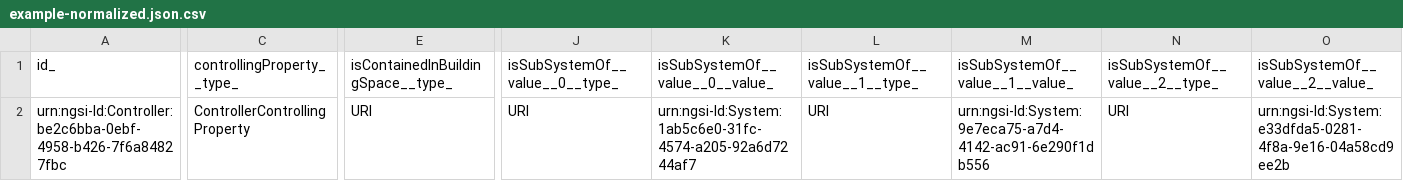
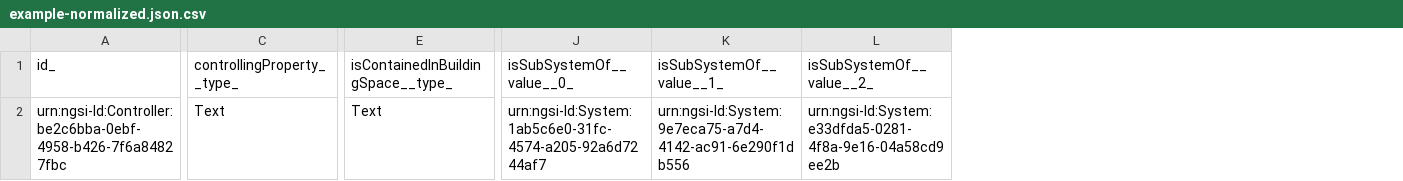
Before and after one commit to smart-data-models/dataModel.S4BLDG, a CSV file: Controller/examples/example-normalized.json.csv, drawn as a sheet; only a part is shown, gaps mark what is left out; removed rows and columns are numbered as before the commit, all else as after; the diff covers the shown part only; the diff names each change by its address in the sheet, - before the commit and + after, or states it on an @@ line.

Commit message:
Exported example to csv example-normalized.json

```diff
--- a/Controller/examples/example-normalized.json.csv
+++ b/Controller/examples/example-normalized.json.csv
-column J (isSubSystemOf__value__0__type_), row 2: URI
-column L (isSubSystemOf__value__1__type_), row 2: URI
-column N (isSubSystemOf__value__2__type_), row 2: URI
-J1: isSubSystemOf__value__0__value_
+J1: isSubSystemOf__value__0_
-K1: isSubSystemOf__value__1__value_
+K1: isSubSystemOf__value__1_
-L1: isSubSystemOf__value__2__value_
+L1: isSubSystemOf__value__2_
-C2 (controllingProperty__type_): ControllerControllingProperty
+C2 (controllingProperty__type_): Text
-E2: URI
+E2: Text
```
Also changed, not shown: 2 edited cells elsewhere in this file.
